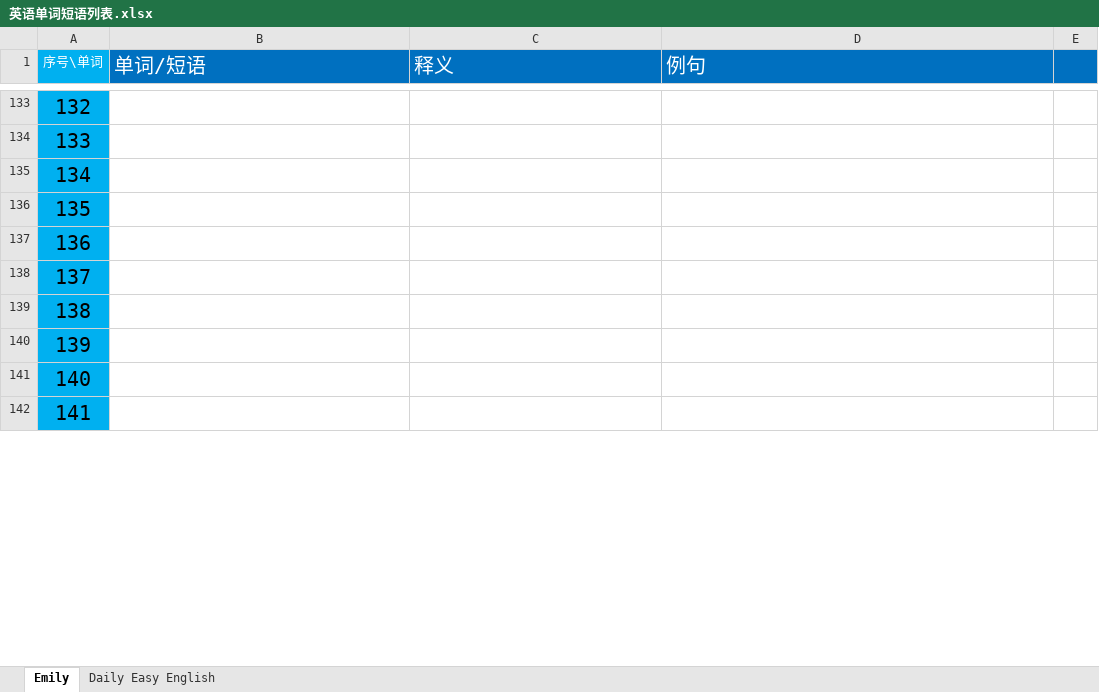
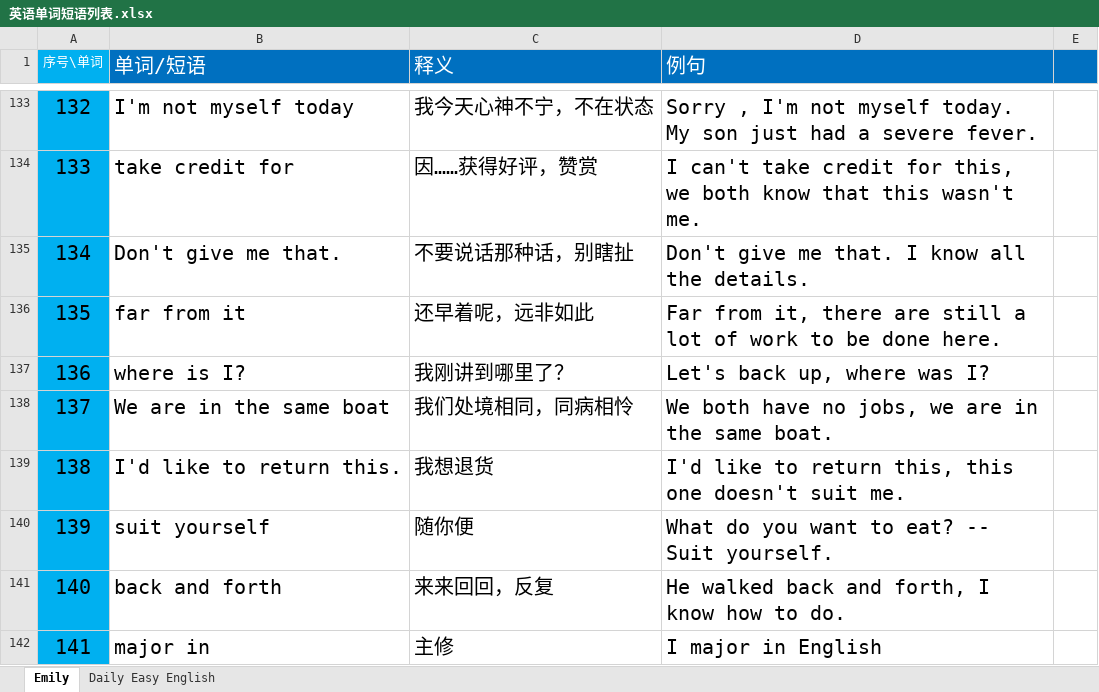
Before and after one commit to Ayvytr/TheRoadToTheFuture, an Excel workbook: 英语/英语单词短语列表.xlsx, sheet Emily, drawn as a sheet; only a part is shown, gaps mark what is left out; values as stored, in another font and other column widths than the file's, no borders; the diff covers the shown part only; the diff names each change by its address in the sheet, - before the commit and + after, or states it on an @@ line.

```diff
--- a/英语/英语单词短语列表.xlsx (sheet Emily)
+++ b/英语/英语单词短语列表.xlsx (sheet Emily)
-B133 (单词/短语): (empty)
+B133 (单词/短语): I'm not myself today
-C133 (释义): (empty)
+C133 (释义): 我今天心神不宁，不在状态
-D133 (例句): (empty)
+D133 (例句): Sorry , I'm not myself today. My son just had a severe fever.
-B134 (单词/短语): (empty)
+B134 (单词/短语): take credit for
-C134 (释义): (empty)
+C134 (释义): 因……获得好评，赞赏
-D134 (例句): (empty)
+D134 (例句): I can't take credit for this, we both know that this wasn't me.
-B135 (单词/短语): (empty)
+B135 (单词/短语): Don't give me that.
-C135 (释义): (empty)
+C135 (释义): 不要说话那种话，别瞎扯
-D135 (例句): (empty)
+D135 (例句): Don't give me that. I know all the details.
-B136 (单词/短语): (empty)
+B136 (单词/短语): far from it
-C136 (释义): (empty)
+C136 (释义): 还早着呢，远非如此
-D136 (例句): (empty)
+D136 (例句): Far from it, there are still a lot of work to be done here.
-B137 (单词/短语): (empty)
+B137 (单词/短语): where is I?
-C137 (释义): (empty)
+C137 (释义): 我刚讲到哪里了？
-D137 (例句): (empty)
+D137 (例句): Let's back up, where was I?
-B138 (单词/短语): (empty)
+B138 (单词/短语): We are in the same boat
-C138 (释义): (empty)
+C138 (释义): 我们处境相同，同病相怜
-D138 (例句): (empty)
+D138 (例句): We both have no jobs, we are in the same boat.
-B139 (单词/短语): (empty)
+B139 (单词/短语): I'd like to return this.
-C139 (释义): (empty)
+C139 (释义): 我想退货
-D139 (例句): (empty)
+D139 (例句): I'd like to return this, this one doesn't suit me.
-B140 (单词/短语): (empty)
+B140 (单词/短语): suit yourself
-C140 (释义): (empty)
+C140 (释义): 随你便
-D140 (例句): (empty)
+D140 (例句): What do you want to eat? -- Suit yourself.
-B141 (单词/短语): (empty)
+B141 (单词/短语): back and forth
-C141 (释义): (empty)
+C141 (释义): 来来回回，反复
-D141 (例句): (empty)
+D141 (例句): He walked back and forth, I know how to do.
-B142 (单词/短语): (empty)
+B142 (单词/短语): major in
-C142 (释义): (empty)
+C142 (释义): 主修
-D142 (例句): (empty)
+D142 (例句): I major in English
```
Also changed, not shown: 84 edited cells elsewhere in this sheet.
